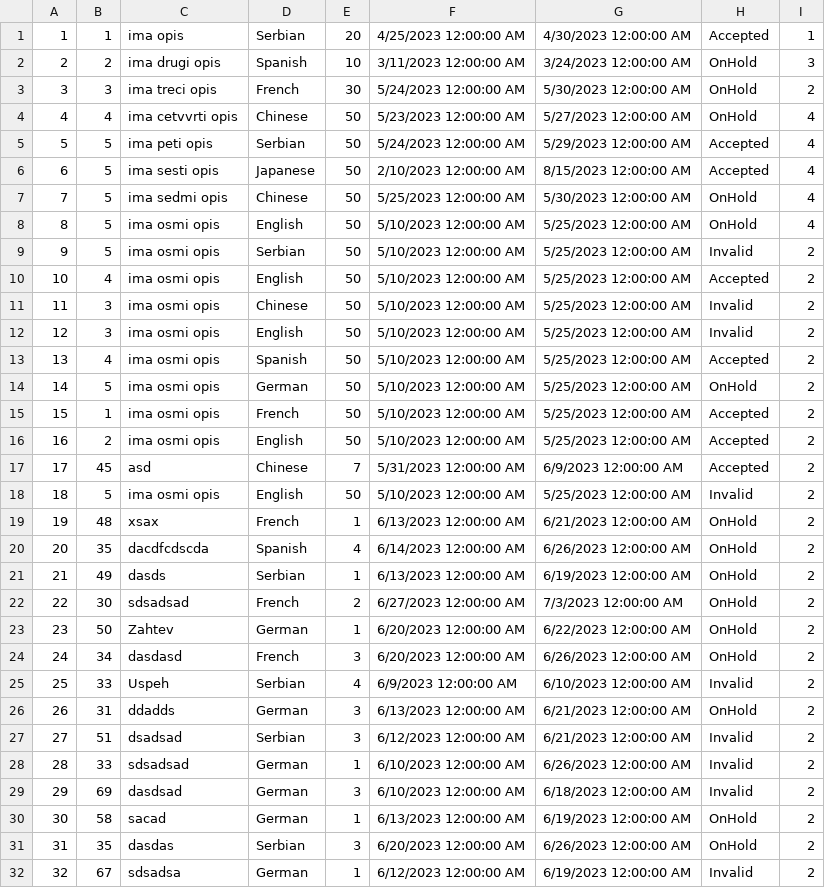
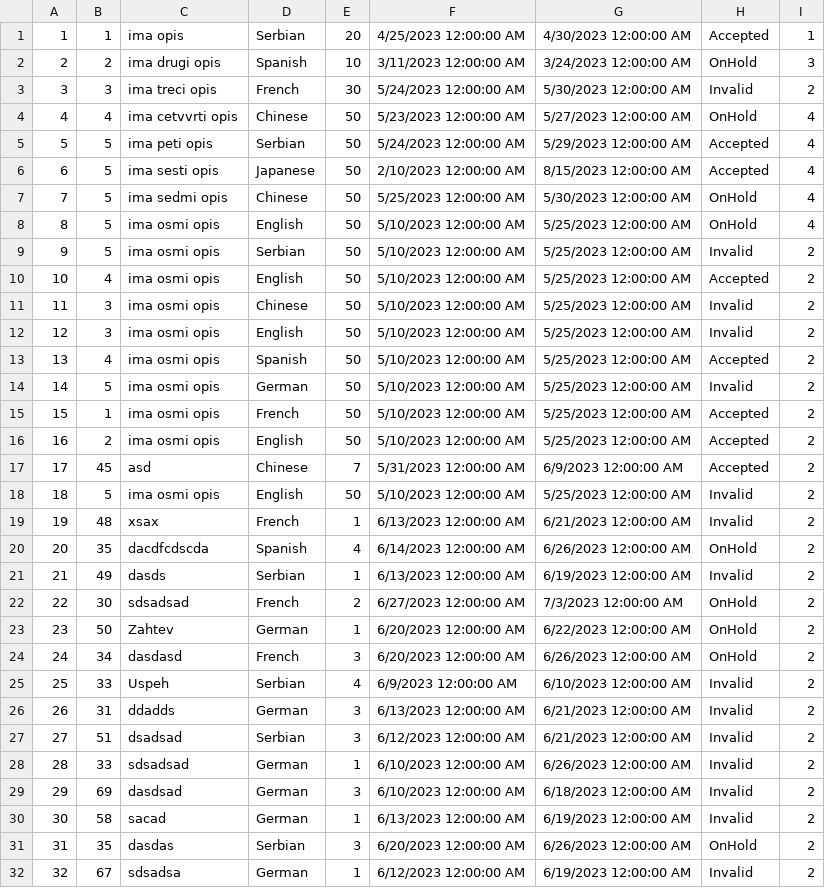
Before and after one commit to dokma11/SIMS-Project-Group-4-Team-B, a CSV file: Sims2023/Sims2023/Resources/Data/tourRequests.csv, drawn as a sheet; only a part is shown.

```diff
--- a/Sims2023/Sims2023/Resources/Data/tourRequests.csv
+++ b/Sims2023/Sims2023/Resources/Data/tourRequests.csv
@@ -2,3 +2,3 @@
 2|2|ima drugi opis|Spanish|10|3/11/2023 12:00:00 AM|3/24/2023 12:00:00 AM|OnHold|3
-3|3|ima treci opis|French|30|5/24/2023 12:00:00 AM|5/30/2023 12:00:00 AM|OnHold|2
+3|3|ima treci opis|French|30|5/24/2023 12:00:00 AM|5/30/2023 12:00:00 AM|Invalid|2
 4|4|ima cetvvrti opis|Chinese|50|5/23/2023 12:00:00 AM|5/27/2023 12:00:00 AM|OnHold|4
@@ -13,3 +13,3 @@
 13|4|ima osmi opis|Spanish|50|5/10/2023 12:00:00 AM|5/25/2023 12:00:00 AM|Accepted|2
-14|5|ima osmi opis|German|50|5/10/2023 12:00:00 AM|5/25/2023 12:00:00 AM|OnHold|2
+14|5|ima osmi opis|German|50|5/10/2023 12:00:00 AM|5/25/2023 12:00:00 AM|Invalid|2
 15|1|ima osmi opis|French|50|5/10/2023 12:00:00 AM|5/25/2023 12:00:00 AM|Accepted|2
@@ -18,5 +18,5 @@
 18|5|ima osmi opis|English|50|5/10/2023 12:00:00 AM|5/25/2023 12:00:00 AM|Invalid|2
-19|48|xsax|French|1|6/13/2023 12:00:00 AM|6/21/2023 12:00:00 AM|OnHold|2
+19|48|xsax|French|1|6/13/2023 12:00:00 AM|6/21/2023 12:00:00 AM|Invalid|2
 20|35|dacdfcdscda|Spanish|4|6/14/2023 12:00:00 AM|6/26/2023 12:00:00 AM|OnHold|2
-21|49|dasds|Serbian|1|6/13/2023 12:00:00 AM|6/19/2023 12:00:00 AM|OnHold|2
+21|49|dasds|Serbian|1|6/13/2023 12:00:00 AM|6/19/2023 12:00:00 AM|Invalid|2
 22|30|sdsadsad|French|2|6/27/2023 12:00:00 AM|7/3/2023 12:00:00 AM|OnHold|2
@@ -25,3 +25,3 @@
 25|33|Uspeh|Serbian|4|6/9/2023 12:00:00 AM|6/10/2023 12:00:00 AM|Invalid|2
-26|31|ddadds|German|3|6/13/2023 12:00:00 AM|6/21/2023 12:00:00 AM|OnHold|2
+26|31|ddadds|German|3|6/13/2023 12:00:00 AM|6/21/2023 12:00:00 AM|Invalid|2
 27|51|dsadsad|Serbian|3|6/12/2023 12:00:00 AM|6/21/2023 12:00:00 AM|Invalid|2
@@ -29,3 +29,3 @@
 29|69|dasdsad|German|3|6/10/2023 12:00:00 AM|6/18/2023 12:00:00 AM|Invalid|2
-30|58|sacad|German|1|6/13/2023 12:00:00 AM|6/19/2023 12:00:00 AM|OnHold|2
+30|58|sacad|German|1|6/13/2023 12:00:00 AM|6/19/2023 12:00:00 AM|Invalid|2
 31|35|dasdas|Serbian|3|6/20/2023 12:00:00 AM|6/26/2023 12:00:00 AM|OnHold|2
```
Also changed, not shown: 4 other files.
